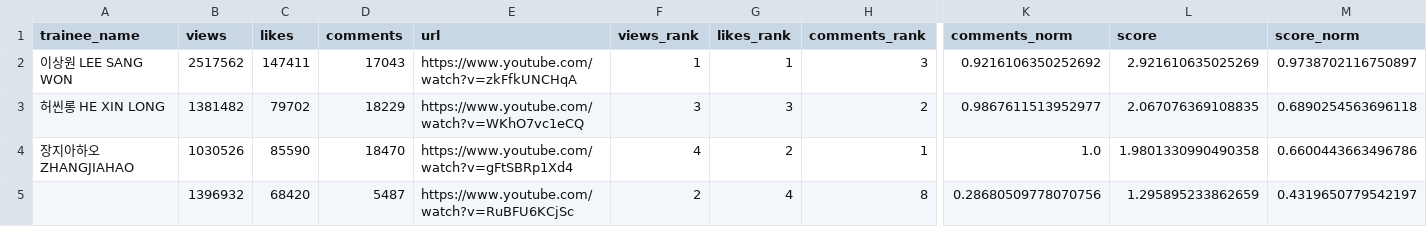
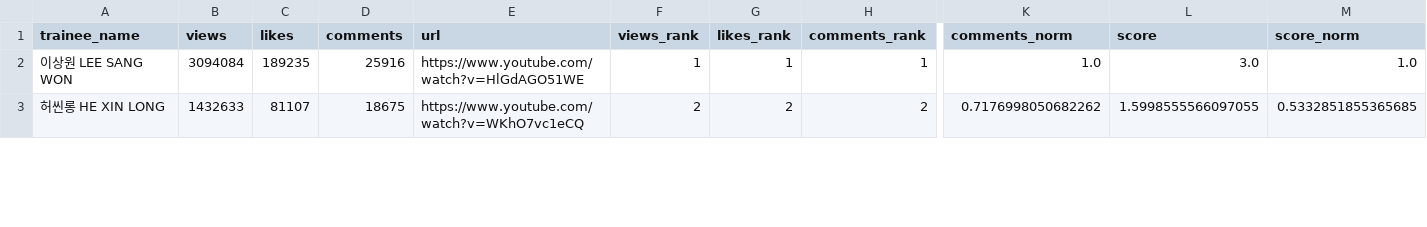
Before and after one commit to b2p-analysis/fancams, a CSV file: data/top8_overall.csv, drawn as a sheet; only a part is shown, gaps mark what is left out; removed rows and columns are numbered as before the commit, all else as after; rows hold the shown columns only; the diff covers the shown part only; the diff names each change by its address in the sheet, - before the commit and + after, or states it on an @@ line.

```diff
--- a/data/top8_overall.csv
+++ b/data/top8_overall.csv
-B2 (views): 2517562
+B2 (views): 3094084
-C2 (likes): 147411
+C2 (likes): 189235
-D2 (comments): 17043
+D2 (comments): 25916
-E2 (url): https://www.youtube.com/watch?v=zkFfkUNCHqA
+E2 (url): https://www.youtube.com/watch?v=HlGdAGO51WE
-H2 (comments_rank): 3
+H2 (comments_rank): 1
-K2 (comments_norm): 0.9216106350252692
+K2 (comments_norm): 1.0
-L2 (score): 2.921610635025269
+L2 (score): 3.0
-M2 (score_norm): 0.9738702116750897
+M2 (score_norm): 1.0
-B3 (views): 1381482
+B3 (views): 1432633
-C3 (likes): 79702
+C3 (likes): 81107
-D3 (comments): 18229
+D3 (comments): 18675
-F3 (views_rank): 3
+F3 (views_rank): 2
-G3 (likes_rank): 3
+G3 (likes_rank): 2
-K3 (comments_norm): 0.9867611513952977
+K3 (comments_norm): 0.7176998050682262
-L3 (score): 2.067076369108835
+L3 (score): 1.5998555566097055
-M3 (score_norm): 0.6890254563696118
+M3 (score_norm): 0.5332851855365685
-row 4: 장지아하오 ZHANGJIAHAO | 1030526 | 85590 | 18470 | https://www.youtube.com/watch?v=gFtSBRp1Xd4 | 4 | 2 | 1 | 1.0 | 1.9801330990490358 | 0.6600443663496786
-row 5:  | 1396932 | 68420 | 5487 | https://www.youtube.com/watch?v=RuBFU6KCjSc | 2 | 4 | 8 | 0.28680509778070756 | 1.295895233862659 | 0.4319650779542197
```
Also changed, not shown: 3 added rows, 1 removed row and 33 edited cells elsewhere in this file, data/all_trainees_min.csv, data/top8_comments.csv, 5 other files.
